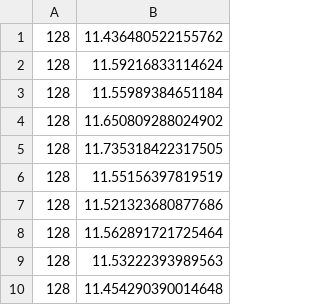
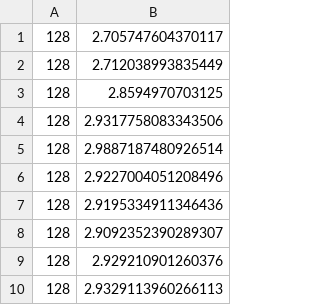
Before and after one commit to jodjea/INF4705, a CSV file: resultat_7_strassen.csv, drawn as a sheet.

```diff
--- a/resultat_7_strassen.csv
+++ b/resultat_7_strassen.csv
@@ -1,10 +1,10 @@
-128,11.436480522155762
-128,11.59216833114624
-128,11.55989384651184
-128,11.650809288024902
-128,11.735318422317505
-128,11.55156397819519
-128,11.521323680877686
-128,11.562891721725464
-128,11.53222393989563
-128,11.454290390014648
+128,2.705747604370117
+128,2.712038993835449
+128,2.8594970703125
+128,2.9317758083343506
+128,2.9887187480926514
+128,2.9227004051208496
+128,2.9195334911346436
+128,2.9092352390289307
+128,2.929210901260376
+128,2.9329113960266113
```
Also changed, not shown: resultat_6_conv.csv, resultat_7_conv.csv, 37 other files.
